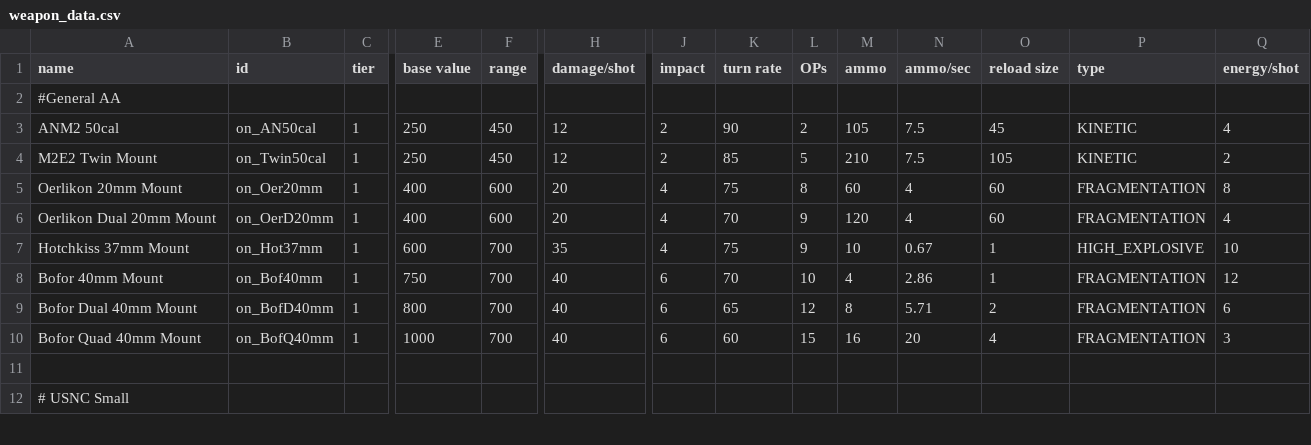
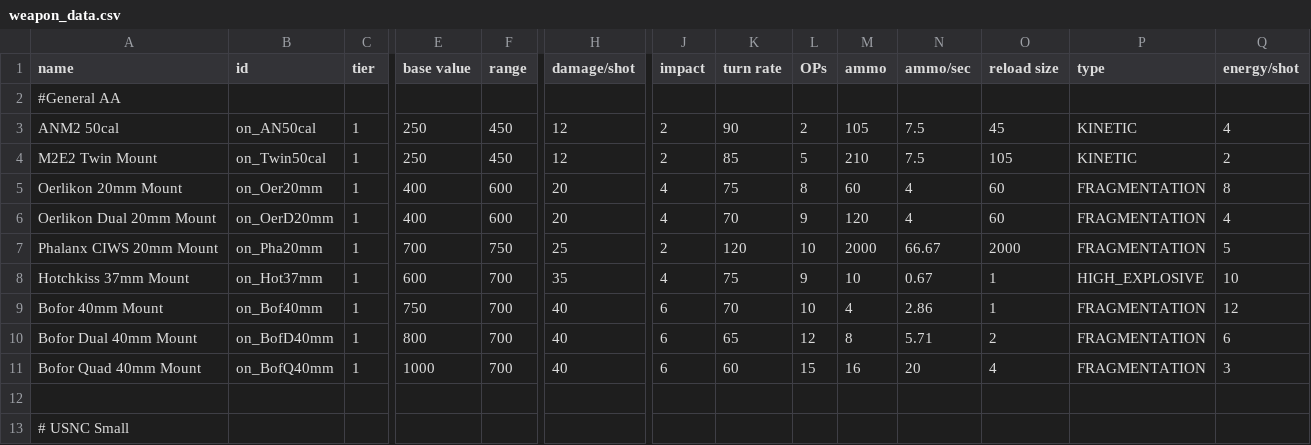
Before and after one commit to OfflcerSam/NavalSector, a CSV file: data/weapons/weapon_data.csv, drawn as a sheet; only a part is shown, gaps mark what is left out; rows hold the shown columns only; the diff names each change by its address in the sheet, - before the commit and + after, or states it on an @@ line.

```diff
--- a/data/weapons/weapon_data.csv
+++ b/data/weapons/weapon_data.csv
+row 7: Phalanx CIWS 20mm Mount | on_Pha20mm | 1 | 700 | 750 | 25 | 2 | 120 | 10 | 2000 | 66.67 | 2000 | FRAGMENTATION | 5
```
Also changed, not shown: data/hulls/ship_data.csv, data/strings/descriptions.csv, 3 other files.
